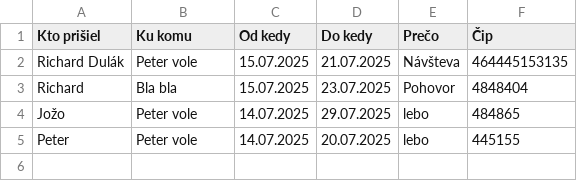
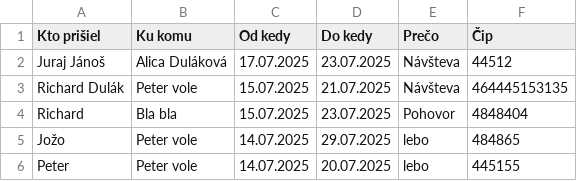
Before and after one commit to Rydzard/EntryLog, a CSV file: datas/guests.csv, drawn as a sheet; the diff names each change by its address in the sheet, - before the commit and + after, or states it on an @@ line.

```diff
--- a/datas/guests.csv
+++ b/datas/guests.csv
+row 2: Juraj Jánoš | Alica Duláková | 17.07.2025 | 23.07.2025 | Návšteva | 44512
```
Also changed, not shown: datas/keys.csv, 12 other files.
